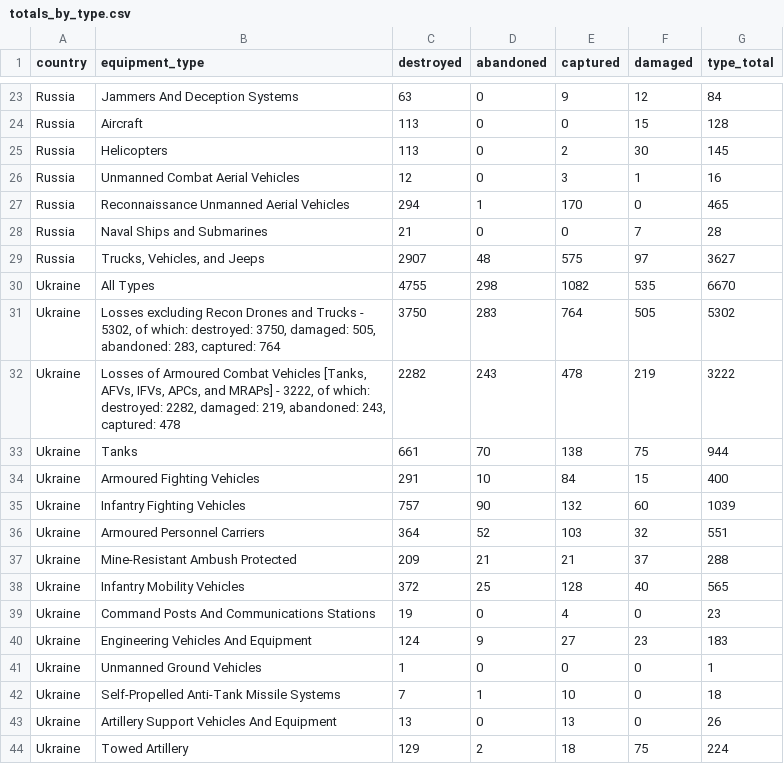
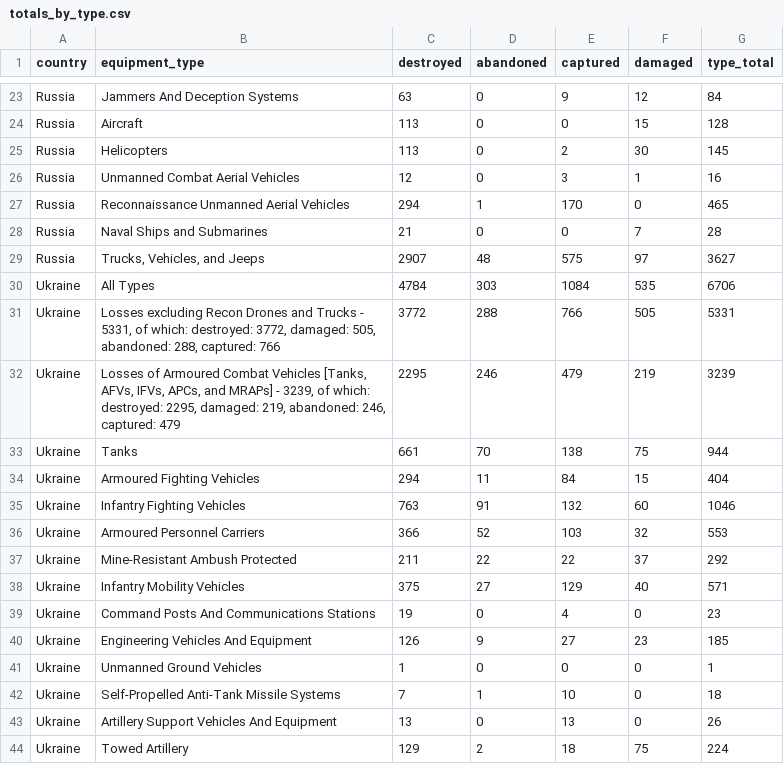
Before and after one commit to scarnecchia/oryx_data, a CSV file: totals_by_type.csv, drawn as a sheet; only a part is shown, gaps mark what is left out; the diff covers the shown part only.

```diff
--- a/totals_by_type.csv
+++ b/totals_by_type.csv
@@ -29,13 +29,13 @@ Russia,Naval Ships and Submarines,21,0,0,7,28
 Russia,"Trucks, Vehicles, and Jeeps",2907,48,575,97,3627
-Ukraine,All Types,4755,298,1082,535,6670
-Ukraine,"Losses excluding Recon Drones and Trucks - 5302, of which: destroyed: 3750, damaged: 505, abandoned: 283, captured: 764",3750,283,764,505,5302
-Ukraine,"Losses of Armoured Combat Vehicles [Tanks, AFVs, IFVs, APCs, and MRAPs] - 3222, of which: destroyed: 2282, damaged: 219, abandoned: 243, captured: 478",2282,243,478,219,3222
+Ukraine,All Types,4784,303,1084,535,6706
+Ukraine,"Losses excluding Recon Drones and Trucks - 5331, of which: destroyed: 3772, damaged: 505, abandoned: 288, captured: 766",3772,288,766,505,5331
+Ukraine,"Losses of Armoured Combat Vehicles [Tanks, AFVs, IFVs, APCs, and MRAPs] - 3239, of which: destroyed: 2295, damaged: 219, abandoned: 246, captured: 479",2295,246,479,219,3239
 Ukraine,Tanks,661,70,138,75,944
-Ukraine,Armoured Fighting Vehicles,291,10,84,15,400
-Ukraine,Infantry Fighting Vehicles,757,90,132,60,1039
-Ukraine,Armoured Personnel Carriers,364,52,103,32,551
-Ukraine,Mine-Resistant Ambush Protected,209,21,21,37,288
-Ukraine,Infantry Mobility Vehicles,372,25,128,40,565
+Ukraine,Armoured Fighting Vehicles,294,11,84,15,404
+Ukraine,Infantry Fighting Vehicles,763,91,132,60,1046
+Ukraine,Armoured Personnel Carriers,366,52,103,32,553
+Ukraine,Mine-Resistant Ambush Protected,211,22,22,37,292
+Ukraine,Infantry Mobility Vehicles,375,27,129,40,571
 Ukraine,Command Posts And Communications Stations,19,0,4,0,23
-Ukraine,Engineering Vehicles And Equipment,124,9,27,23,183
+Ukraine,Engineering Vehicles And Equipment,126,9,27,23,185
 Ukraine,Unmanned Ground Vehicles,1,0,0,0,1
```
Also changed, not shown: 14 edited cells elsewhere in this file, daily_count.csv, event_abandoned.csv, 5 other files.
